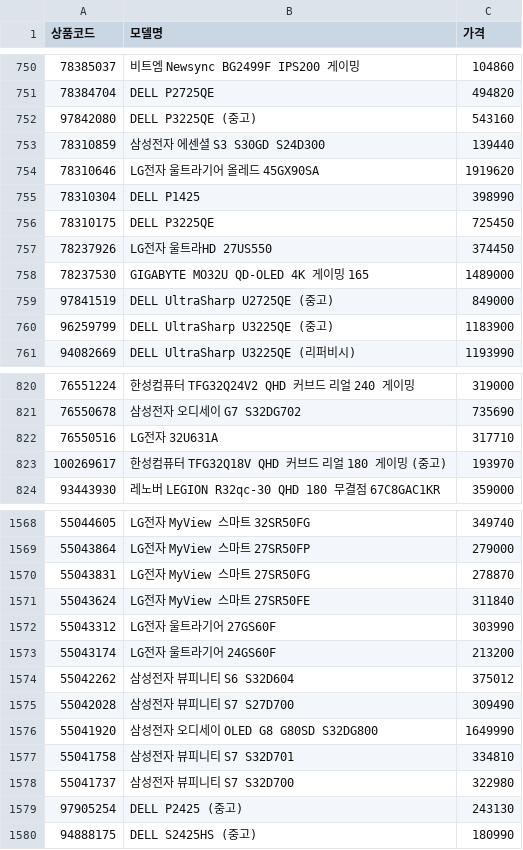
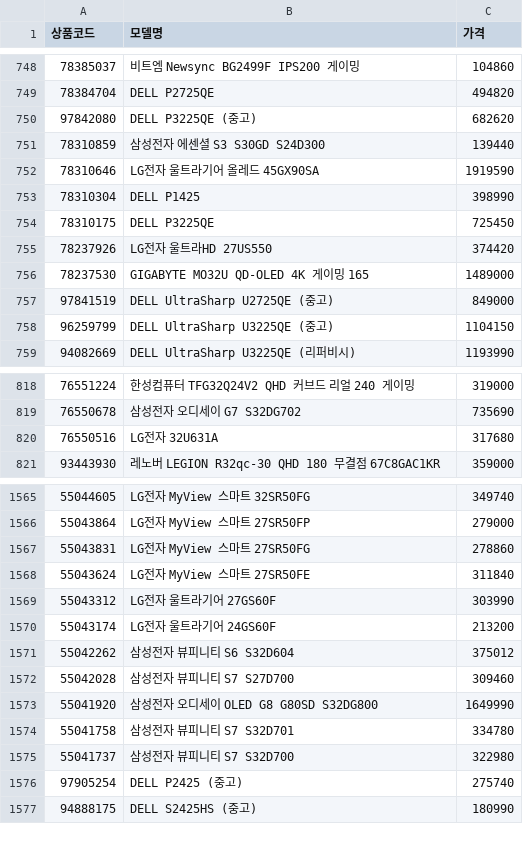
Before and after one commit to kwondohoon1/danawa-monitor-crawler, a CSV file: monitor_list.csv, drawn as a sheet; only a part is shown, gaps mark what is left out; the diff covers the shown part only.

```diff
--- a/monitor_list.csv
+++ b/monitor_list.csv
@@ -751,11 +749,11 @@
 78384704,DELL P2725QE,494820
-97842080,DELL P3225QE (중고),543160
+97842080,DELL P3225QE (중고),682620
 78310859,삼성전자 에센셜 S3 S30GD S24D300,139440
-78310646,LG전자 울트라기어 올레드 45GX90SA,1919620
+78310646,LG전자 울트라기어 올레드 45GX90SA,1919590
 78310304,DELL P1425,398990
 78310175,DELL P3225QE,725450
-78237926,LG전자 울트라HD 27US550,374450
+78237926,LG전자 울트라HD 27US550,374420
 78237530,GIGABYTE MO32U QD-OLED 4K 게이밍 165,1489000
 97841519,DELL UltraSharp U2725QE (중고),849000
-96259799,DELL UltraSharp U3225QE (중고),1183900
+96259799,DELL UltraSharp U3225QE (중고),1104150
 94082669,DELL UltraSharp U3225QE (리퍼비시),1193990
@@ -821,4 +819,3 @@
 76550678,삼성전자 오디세이 G7 S32DG702,735690
-76550516,LG전자 32U631A,317710
-100269617,한성컴퓨터 TFG32Q18V QHD 커브드 리얼 180 게이밍 (중고),193970
+76550516,LG전자 32U631A,317680
 93443930,레노버 LEGION R32qc-30 QHD 180 무결점 67C8GAC1KR,359000
@@ -1569,3 +1566,3 @@
 55043864,LG전자 MyView 스마트 27SR50FP,279000
-55043831,LG전자 MyView 스마트 27SR50FG,278870
+55043831,LG전자 MyView 스마트 27SR50FG,278860
 55043624,LG전자 MyView 스마트 27SR50FE,311840
@@ -1574,7 +1571,7 @@
 55042262,삼성전자 뷰피니티 S6 S32D604,375012
-55042028,삼성전자 뷰피니티 S7 S27D700,309490
+55042028,삼성전자 뷰피니티 S7 S27D700,309460
 55041920,삼성전자 오디세이 OLED G8 G80SD S32DG800,1649990
-55041758,삼성전자 뷰피니티 S7 S32D701,334810
+55041758,삼성전자 뷰피니티 S7 S32D701,334780
 55041737,삼성전자 뷰피니티 S7 S32D700,322980
-97905254,DELL P2425 (중고),243130
+97905254,DELL P2425 (중고),275740
 94888175,DELL S2425HS (중고),180990
```
Also changed, not shown: 1 added row, 6 removed rows and 125 edited cells elsewhere in this file, monitor_spec_list.csv.
